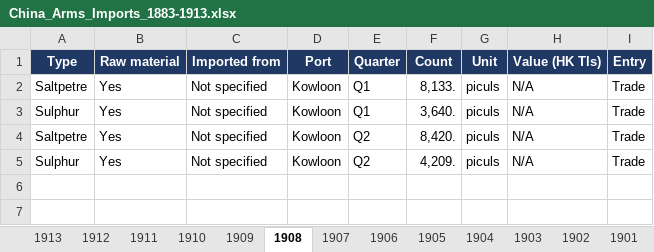
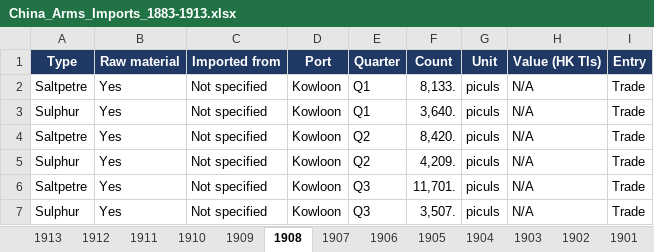
Before and after one commit to hinsonyuen/PATH-Hinson-Work-, an Excel workbook: china/workbooks/China_Arms_Imports_1883-1913.xlsx, sheet 1908, drawn as a sheet; values as stored, in another font and other column widths than the file's, no borders; the diff names each change by its address in the sheet, - before the commit and + after, or states it on an @@ line.

```diff
--- a/china/workbooks/China_Arms_Imports_1883-1913.xlsx (sheet 1908)
+++ b/china/workbooks/China_Arms_Imports_1883-1913.xlsx (sheet 1908)
+row 6: Saltpetre | Yes | Not specified | Kowloon | Q3 | 11,701. | piculs | N/A | Trade
+row 7: Sulphur | Yes | Not specified | Kowloon | Q3 | 3,507. | piculs | N/A | Trade
```
Also changed, not shown: sheet Notes, sheet Coverage, china/workbooks/China_Arms_Exports_1883-1913.xlsx, 2 other files.
